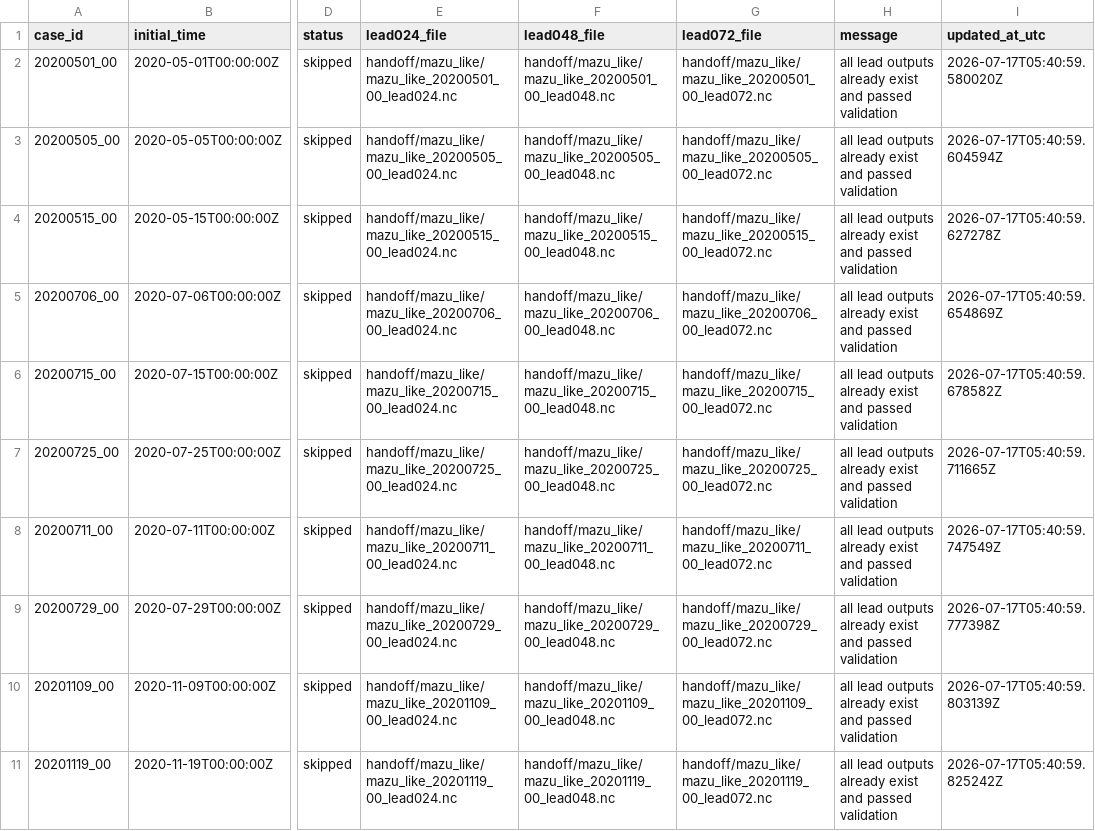
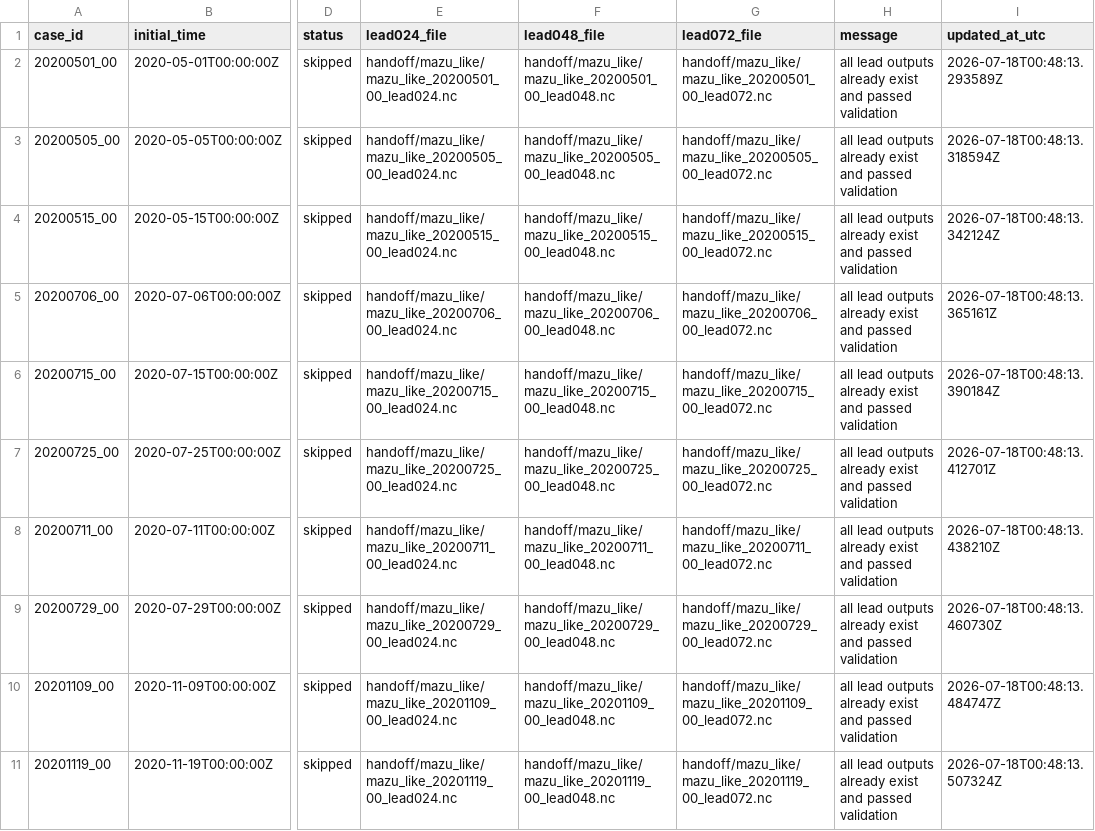
Before and after one commit to OziOzi00/saudi-extreme-weather-warning, a CSV file: manifests/processing_manifest.csv, drawn as a sheet; only a part is shown, gaps mark what is left out; the diff covers the shown part only; the diff names each change by its address in the sheet, - before the commit and + after, or states it on an @@ line.

```diff
--- a/manifests/processing_manifest.csv
+++ b/manifests/processing_manifest.csv
-I2 (updated_at_utc): 2026-07-17T05:40:59.580020Z
+I2 (updated_at_utc): 2026-07-18T00:48:13.293589Z
-I3 (updated_at_utc): 2026-07-17T05:40:59.604594Z
+I3 (updated_at_utc): 2026-07-18T00:48:13.318594Z
-I4 (updated_at_utc): 2026-07-17T05:40:59.627278Z
+I4 (updated_at_utc): 2026-07-18T00:48:13.342124Z
-I5 (updated_at_utc): 2026-07-17T05:40:59.654869Z
+I5 (updated_at_utc): 2026-07-18T00:48:13.365161Z
-I6 (updated_at_utc): 2026-07-17T05:40:59.678582Z
+I6 (updated_at_utc): 2026-07-18T00:48:13.390184Z
-I7 (updated_at_utc): 2026-07-17T05:40:59.711665Z
+I7 (updated_at_utc): 2026-07-18T00:48:13.412701Z
-I8 (updated_at_utc): 2026-07-17T05:40:59.747549Z
+I8 (updated_at_utc): 2026-07-18T00:48:13.438210Z
-I9 (updated_at_utc): 2026-07-17T05:40:59.777398Z
+I9 (updated_at_utc): 2026-07-18T00:48:13.460730Z
-I10 (updated_at_utc): 2026-07-17T05:40:59.803139Z
+I10 (updated_at_utc): 2026-07-18T00:48:13.484747Z
-I11 (updated_at_utc): 2026-07-17T05:40:59.825242Z
+I11 (updated_at_utc): 2026-07-18T00:48:13.507324Z
```
Also changed, not shown: 2 added rows and 7 edited cells elsewhere in this file, configs/case_catalog_candidates.csv, handoff/weather_verification/development_continuous_metrics.csv, 30 other files.
